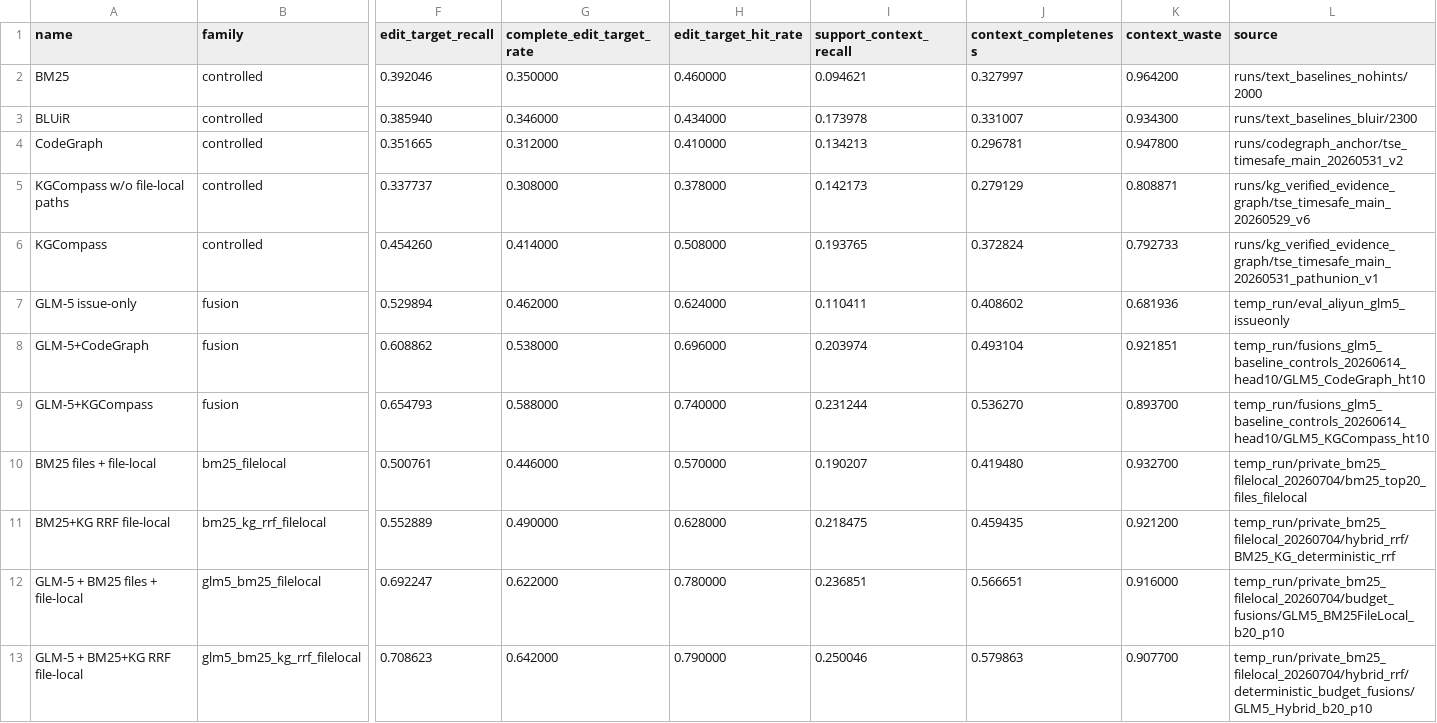
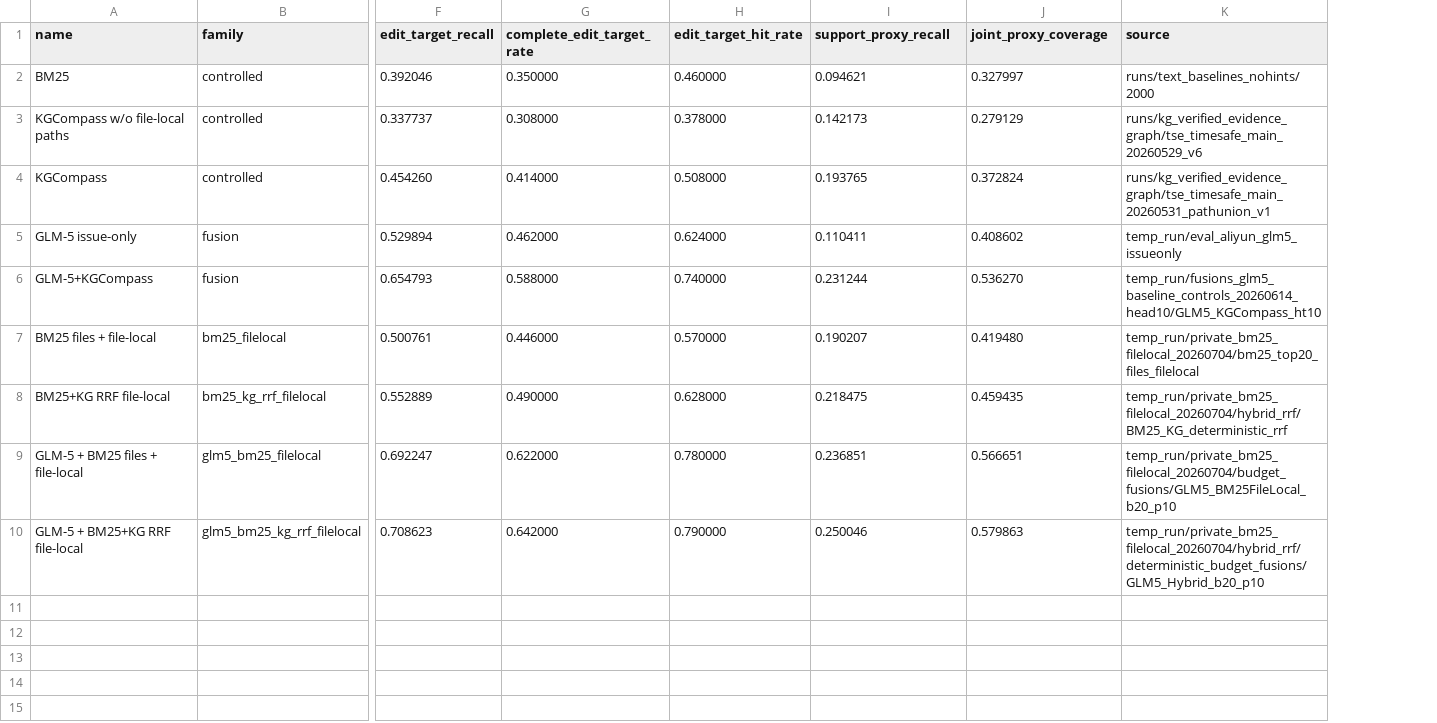
Before and after one commit to GLEAM-Lab/KGCompass, a TSV file: artifacts/results/patch_derived_context_summary_20260702.tsv, drawn as a sheet; only a part is shown, gaps mark what is left out; removed rows and columns are numbered as before the commit, all else as after; rows hold the shown columns only; the diff names each change by its address in the sheet, - before the commit and + after, or states it on an @@ line.

```diff
--- a/artifacts/results/patch_derived_context_summary_20260702.tsv
+++ b/artifacts/results/patch_derived_context_summary_20260702.tsv
-column K (context_waste), row 2: 0.964200; rows 5-7: 0.808871 | 0.792733 | 0.681936; rows 9-13: 0.893700 | 0.932700 | 0.921200 | 0.916000 | 0.907700
-I1: support_context_recall
+I1: support_proxy_recall
-J1: context_completeness
+J1: joint_proxy_coverage
-row 3: BLUiR | controlled | 0.385940 | 0.346000 | 0.434000 | 0.173978 | 0.331007 | 0.934300 | runs/text_baselines_bluir/2300
-row 4: CodeGraph | controlled | 0.351665 | 0.312000 | 0.410000 | 0.134213 | 0.296781 | 0.947800 | runs/codegraph_anchor/tse_timesafe_main_20260531_v2
-row 8: GLM-5+CodeGraph | fusion | 0.608862 | 0.538000 | 0.696000 | 0.203974 | 0.493104 | 0.921851 | temp_run/fusions_glm5_baseline_controls_20260614_head10/GLM5_CodeGraph_ht10
```
Also changed, not shown: artifacts/results/external_verified_loc_baselines_cosil_release_20260601.tsv, 13 other files.
